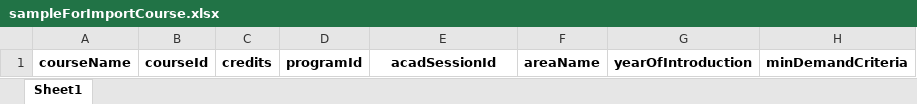
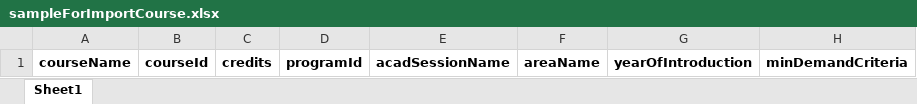
Before and after one commit to pawan-bambode/bidding_project, an Excel workbook: app/controllers/admin/generateexcel/sampleForImportCourse.xlsx, sheet Sheet1, drawn as a sheet; values as stored, in another font and other column widths than the file's, no borders; the diff names each change by its address in the sheet, - before the commit and + after, or states it on an @@ line.

```diff
--- a/app/controllers/admin/generateexcel/sampleForImportCourse.xlsx (sheet Sheet1)
+++ b/app/controllers/admin/generateexcel/sampleForImportCourse.xlsx (sheet Sheet1)
-E1: acadSessionId
+E1: acadSessionName
```
Also changed, not shown: 40 other files.
